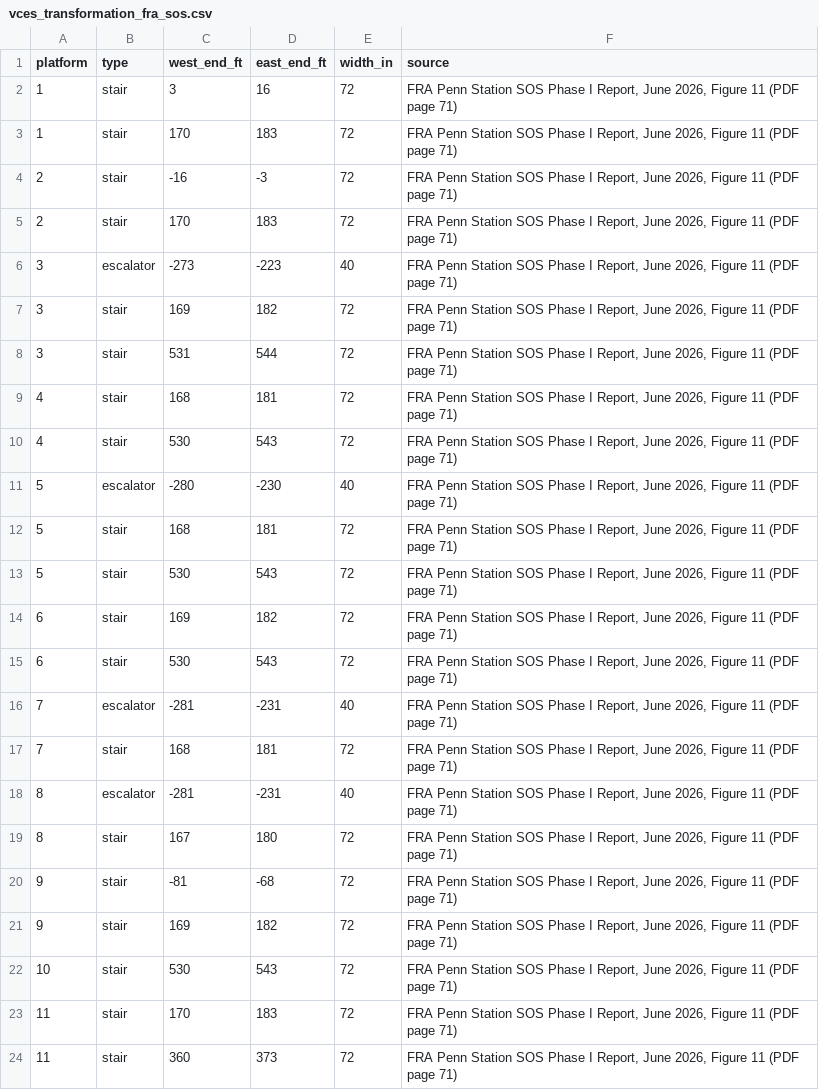
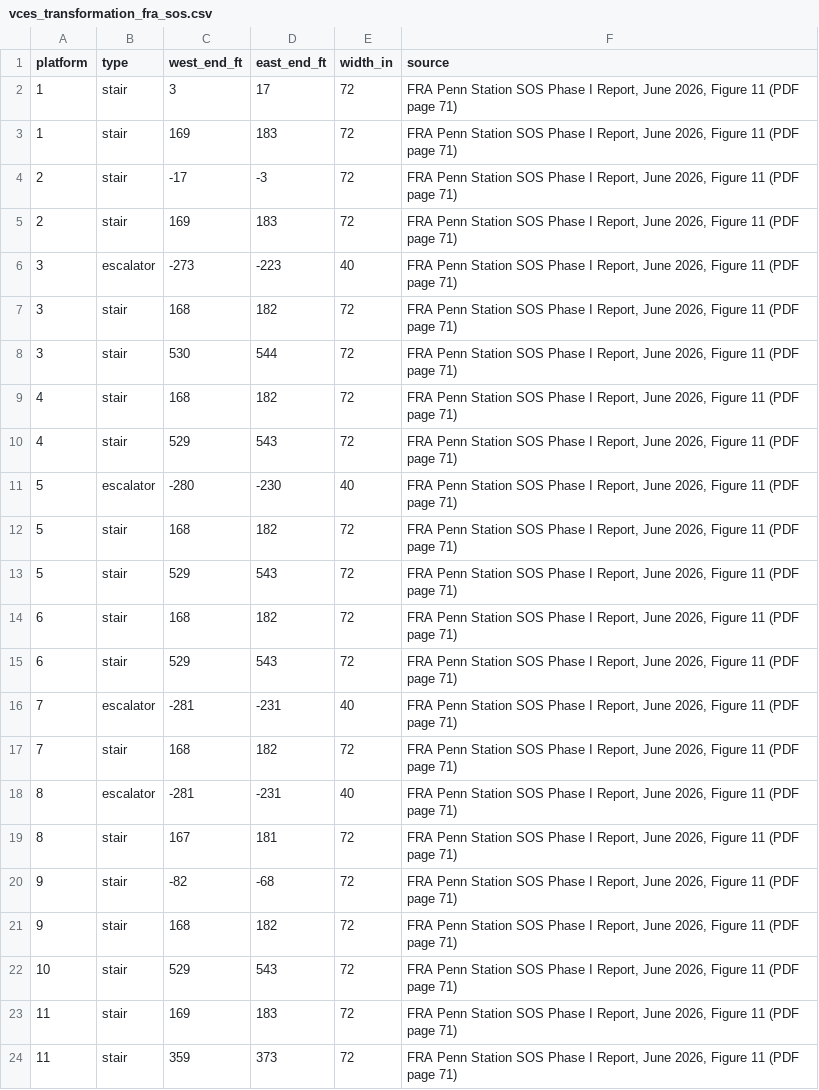
Before and after one commit to effective-transit-alliance/platform-crowd-model, a CSV file: data/vces_transformation_fra_sos.csv, drawn as a sheet.

```diff
--- a/data/vces_transformation_fra_sos.csv
+++ b/data/vces_transformation_fra_sos.csv
@@ -1,24 +1,24 @@
 platform,type,west_end_ft,east_end_ft,width_in,source
-1,stair,3,16,72,"FRA Penn Station SOS Phase I Report, June 2026, Figure 11 (PDF page 71)"
-1,stair,170,183,72,"FRA Penn Station SOS Phase I Report, June 2026, Figure 11 (PDF page 71)"
-2,stair,-16,-3,72,"FRA Penn Station SOS Phase I Report, June 2026, Figure 11 (PDF page 71)"
-2,stair,170,183,72,"FRA Penn Station SOS Phase I Report, June 2026, Figure 11 (PDF page 71)"
+1,stair,3,17,72,"FRA Penn Station SOS Phase I Report, June 2026, Figure 11 (PDF page 71)"
+1,stair,169,183,72,"FRA Penn Station SOS Phase I Report, June 2026, Figure 11 (PDF page 71)"
+2,stair,-17,-3,72,"FRA Penn Station SOS Phase I Report, June 2026, Figure 11 (PDF page 71)"
+2,stair,169,183,72,"FRA Penn Station SOS Phase I Report, June 2026, Figure 11 (PDF page 71)"
 3,escalator,-273,-223,40,"FRA Penn Station SOS Phase I Report, June 2026, Figure 11 (PDF page 71)"
-3,stair,169,182,72,"FRA Penn Station SOS Phase I Report, June 2026, Figure 11 (PDF page 71)"
-3,stair,531,544,72,"FRA Penn Station SOS Phase I Report, June 2026, Figure 11 (PDF page 71)"
-4,stair,168,181,72,"FRA Penn Station SOS Phase I Report, June 2026, Figure 11 (PDF page 71)"
-4,stair,530,543,72,"FRA Penn Station SOS Phase I Report, June 2026, Figure 11 (PDF page 71)"
+3,stair,168,182,72,"FRA Penn Station SOS Phase I Report, June 2026, Figure 11 (PDF page 71)"
+3,stair,530,544,72,"FRA Penn Station SOS Phase I Report, June 2026, Figure 11 (PDF page 71)"
+4,stair,168,182,72,"FRA Penn Station SOS Phase I Report, June 2026, Figure 11 (PDF page 71)"
+4,stair,529,543,72,"FRA Penn Station SOS Phase I Report, June 2026, Figure 11 (PDF page 71)"
 5,escalator,-280,-230,40,"FRA Penn Station SOS Phase I Report, June 2026, Figure 11 (PDF page 71)"
-5,stair,168,181,72,"FRA Penn Station SOS Phase I Report, June 2026, Figure 11 (PDF page 71)"
-5,stair,530,543,72,"FRA Penn Station SOS Phase I Report, June 2026, Figure 11 (PDF page 71)"
-6,stair,169,182,72,"FRA Penn Station SOS Phase I Report, June 2026, Figure 11 (PDF page 71)"
-6,stair,530,543,72,"FRA Penn Station SOS Phase I Report, June 2026, Figure 11 (PDF page 71)"
+5,stair,168,182,72,"FRA Penn Station SOS Phase I Report, June 2026, Figure 11 (PDF page 71)"
+5,stair,529,543,72,"FRA Penn Station SOS Phase I Report, June 2026, Figure 11 (PDF page 71)"
+6,stair,168,182,72,"FRA Penn Station SOS Phase I Report, June 2026, Figure 11 (PDF page 71)"
+6,stair,529,543,72,"FRA Penn Station SOS Phase I Report, June 2026, Figure 11 (PDF page 71)"
 7,escalator,-281,-231,40,"FRA Penn Station SOS Phase I Report, June 2026, Figure 11 (PDF page 71)"
-7,stair,168,181,72,"FRA Penn Station SOS Phase I Report, June 2026, Figure 11 (PDF page 71)"
+7,stair,168,182,72,"FRA Penn Station SOS Phase I Report, June 2026, Figure 11 (PDF page 71)"
 8,escalator,-281,-231,40,"FRA Penn Station SOS Phase I Report, June 2026, Figure 11 (PDF page 71)"
-8,stair,167,180,72,"FRA Penn Station SOS Phase I Report, June 2026, Figure 11 (PDF page 71)"
-9,stair,-81,-68,72,"FRA Penn Station SOS Phase I Report, June 2026, Figure 11 (PDF page 71)"
-9,stair,169,182,72,"FRA Penn Station SOS Phase I Report, June 2026, Figure 11 (PDF page 71)"
-10,stair,530,543,72,"FRA Penn Station SOS Phase I Report, June 2026, Figure 11 (PDF page 71)"
-11,stair,170,183,72,"FRA Penn Station SOS Phase I Report, June 2026, Figure 11 (PDF page 71)"
-11,stair,360,373,72,"FRA Penn Station SOS Phase I Report, June 2026, Figure 11 (PDF page 71)"
+8,stair,167,181,72,"FRA Penn Station SOS Phase I Report, June 2026, Figure 11 (PDF page 71)"
+9,stair,-82,-68,72,"FRA Penn Station SOS Phase I Report, June 2026, Figure 11 (PDF page 71)"
+9,stair,168,182,72,"FRA Penn Station SOS Phase I Report, June 2026, Figure 11 (PDF page 71)"
+10,stair,529,543,72,"FRA Penn Station SOS Phase I Report, June 2026, Figure 11 (PDF page 71)"
+11,stair,169,183,72,"FRA Penn Station SOS Phase I Report, June 2026, Figure 11 (PDF page 71)"
+11,stair,359,373,72,"FRA Penn Station SOS Phase I Report, June 2026, Figure 11 (PDF page 71)"
```
Also changed, not shown: data/vces.csv, data/vces_field_survey.csv, 16 other files.
